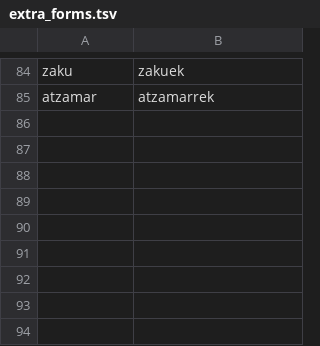
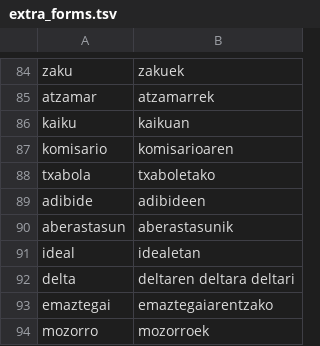
Before and after one commit to zavanton123/tayra-languages, a TSV file: tools/courses/eu/extra_forms.tsv, drawn as a sheet; only a part is shown, gaps mark what is left out.

Commit message:
Add Basque forms the writers reported

```diff
--- a/tools/courses/eu/extra_forms.tsv
+++ b/tools/courses/eu/extra_forms.tsv
@@ -85 +85,10 @@ zaku	zakuek
 atzamar	atzamarrek
+kaiku	kaikuan
+komisario	komisarioaren
+txabola	txaboletako
+adibide	adibideen
+aberastasun	aberastasunik
+ideal	idealetan
+delta	deltaren deltara deltari
+emaztegai	emaztegaiarentzako
+mozorro	mozorroek
```
